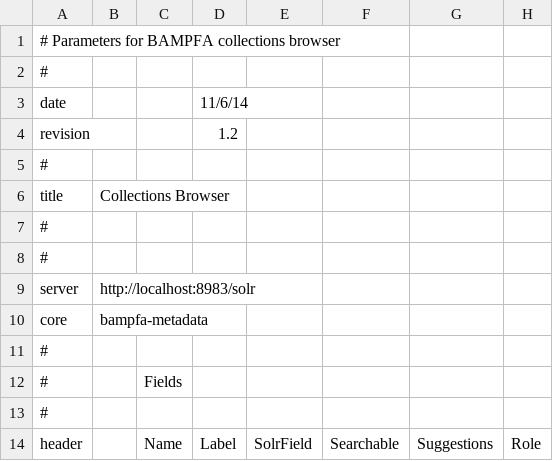
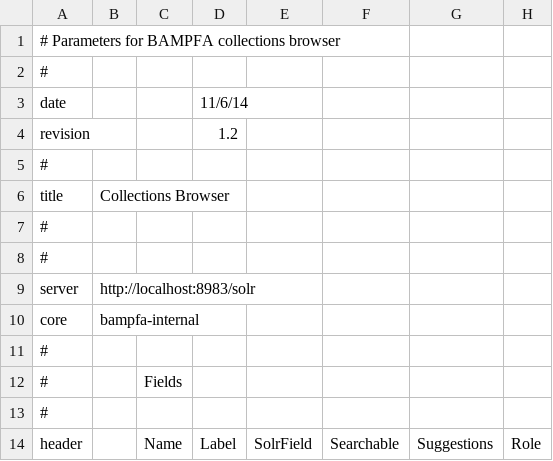
Before and after one commit to reginax/bampfa_project, a CSV file: search/collectioninfo.csv, drawn as a sheet; only a part is shown; the diff names each change by its address in the sheet, - before the commit and + after, or states it on an @@ line.

Commit message:
UCBG-405, PAHMA-1315: reconfiguring solr cores to support internal and public cores

```diff
--- a/search/collectioninfo.csv
+++ b/search/collectioninfo.csv
-B10: bampfa-metadata
+B10: bampfa-internal
```
Also changed, not shown: 5 other files.
